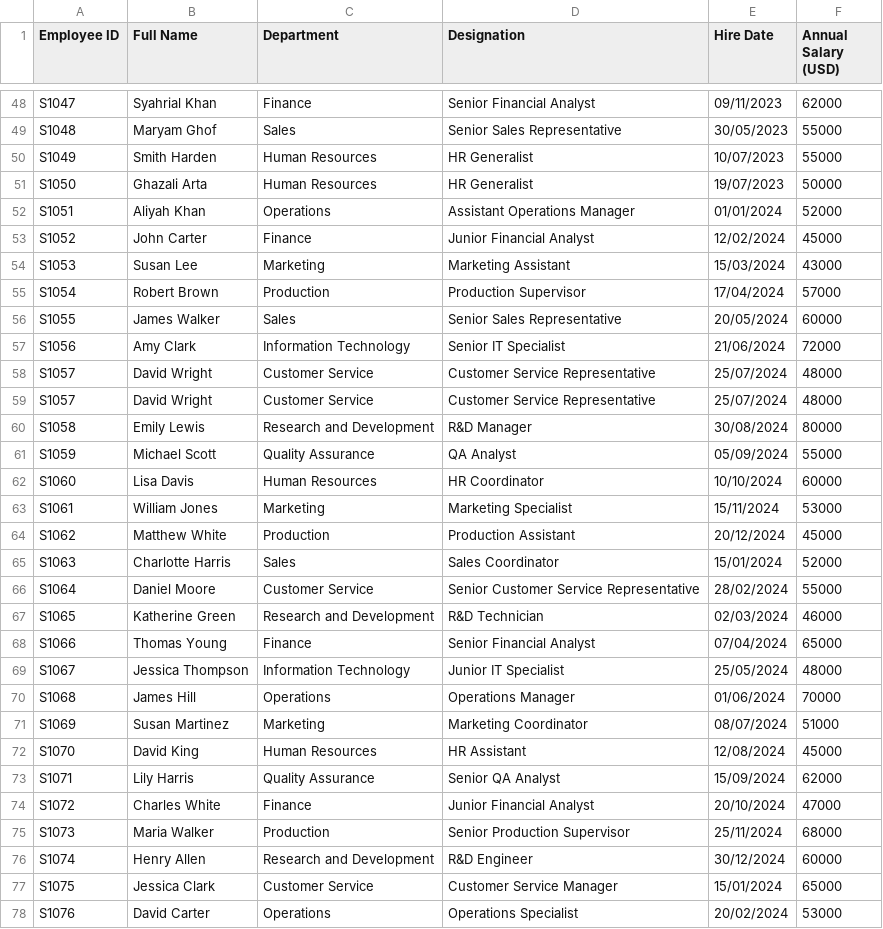
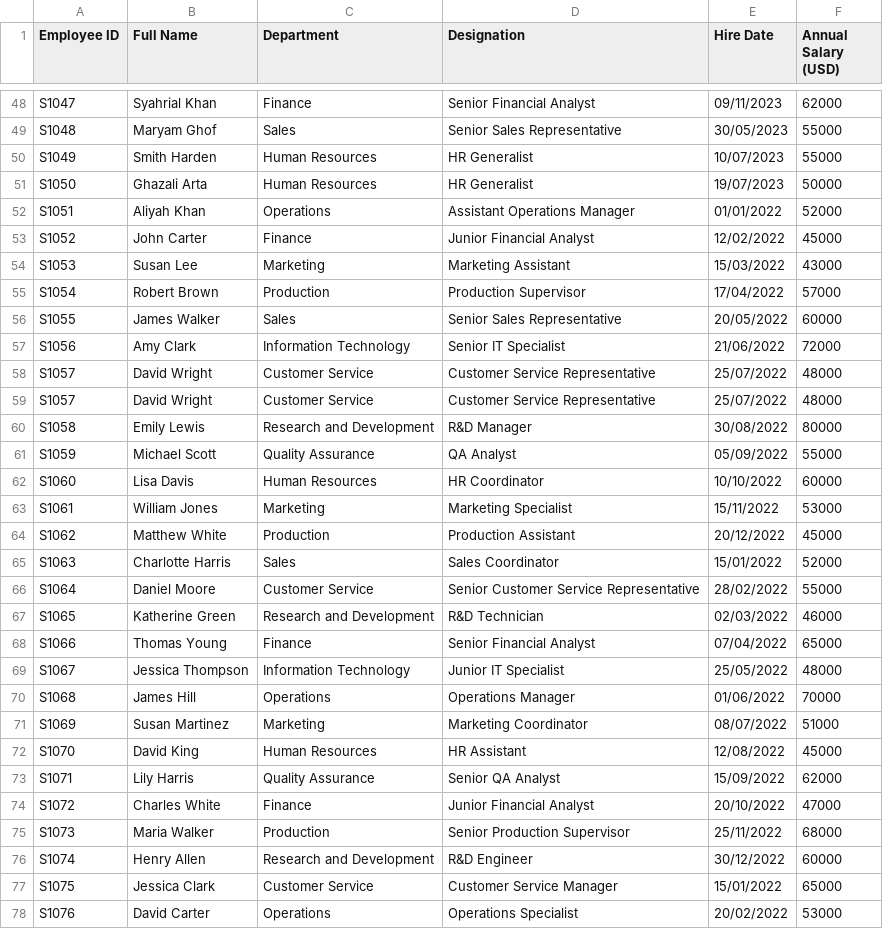
Before and after one commit to syntiautami/dashboard, a CSV file: employee_data.csv, drawn as a sheet; only a part is shown, gaps mark what is left out; the diff covers the shown part only.

Commit message:
Update employee_data.csv

```diff
--- a/employee_data.csv
+++ b/employee_data.csv
@@ -51,28 +51,28 @@ S1049,Smith Harden,Human Resources,HR Generalist,10/07/2023,55000
 S1050,Ghazali Arta,Human Resources,HR Generalist,19/07/2023,50000
-S1051,Aliyah Khan,Operations,Assistant Operations Manager,01/01/2024,52000
-S1052,John Carter,Finance,Junior Financial Analyst,12/02/2024,45000
-S1053,Susan Lee,Marketing,Marketing Assistant,15/03/2024,43000
-S1054,Robert Brown,Production,Production Supervisor,17/04/2024,57000
-S1055,James Walker,Sales,Senior Sales Representative,20/05/2024,60000
-S1056,Amy Clark,Information Technology,Senior IT Specialist,21/06/2024,72000
-S1057,David Wright,Customer Service,Customer Service Representative,25/07/2024,48000
-S1057,David Wright,Customer Service,Customer Service Representative,25/07/2024,48000
-S1058,Emily Lewis,Research and Development,R&D Manager,30/08/2024,80000
-S1059,Michael Scott,Quality Assurance,QA Analyst,05/09/2024,55000
-S1060,Lisa Davis,Human Resources,HR Coordinator,10/10/2024,60000
-S1061,William Jones,Marketing,Marketing Specialist,15/11/2024,53000
-S1062,Matthew White,Production,Production Assistant,20/12/2024,45000
-S1063,Charlotte Harris,Sales,Sales Coordinator,15/01/2024,52000
-S1064,Daniel Moore,Customer Service,Senior Customer Service Representative,28/02/2024,55000
-S1065,Katherine Green,Research and Development,R&D Technician,02/03/2024,46000
-S1066,Thomas Young,Finance,Senior Financial Analyst,07/04/2024,65000
-S1067,Jessica Thompson,Information Technology,Junior IT Specialist,25/05/2024,48000
-S1068,James Hill,Operations,Operations Manager,01/06/2024,70000
-S1069,Susan Martinez,Marketing,Marketing Coordinator,08/07/2024,51000
-S1070,David King,Human Resources,HR Assistant,12/08/2024,45000
-S1071,Lily Harris,Quality Assurance,Senior QA Analyst,15/09/2024,62000
-S1072,Charles White,Finance,Junior Financial Analyst,20/10/2024,47000
-S1073,Maria Walker,Production,Senior Production Supervisor,25/11/2024,68000
-S1074,Henry Allen,Research and Development,R&D Engineer,30/12/2024,60000
-S1075,Jessica Clark,Customer Service,Customer Service Manager,15/01/2024,65000
-S1076,David Carter,Operations,Operations Specialist,20/02/2024,53000
+S1051,Aliyah Khan,Operations,Assistant Operations Manager,01/01/2022,52000
+S1052,John Carter,Finance,Junior Financial Analyst,12/02/2022,45000
+S1053,Susan Lee,Marketing,Marketing Assistant,15/03/2022,43000
+S1054,Robert Brown,Production,Production Supervisor,17/04/2022,57000
+S1055,James Walker,Sales,Senior Sales Representative,20/05/2022,60000
+S1056,Amy Clark,Information Technology,Senior IT Specialist,21/06/2022,72000
+S1057,David Wright,Customer Service,Customer Service Representative,25/07/2022,48000
+S1057,David Wright,Customer Service,Customer Service Representative,25/07/2022,48000
+S1058,Emily Lewis,Research and Development,R&D Manager,30/08/2022,80000
+S1059,Michael Scott,Quality Assurance,QA Analyst,05/09/2022,55000
+S1060,Lisa Davis,Human Resources,HR Coordinator,10/10/2022,60000
+S1061,William Jones,Marketing,Marketing Specialist,15/11/2022,53000
+S1062,Matthew White,Production,Production Assistant,20/12/2022,45000
+S1063,Charlotte Harris,Sales,Sales Coordinator,15/01/2022,52000
+S1064,Daniel Moore,Customer Service,Senior Customer Service Representative,28/02/2022,55000
+S1065,Katherine Green,Research and Development,R&D Technician,02/03/2022,46000
+S1066,Thomas Young,Finance,Senior Financial Analyst,07/04/2022,65000
+S1067,Jessica Thompson,Information Technology,Junior IT Specialist,25/05/2022,48000
+S1068,James Hill,Operations,Operations Manager,01/06/2022,70000
+S1069,Susan Martinez,Marketing,Marketing Coordinator,08/07/2022,51000
+S1070,David King,Human Resources,HR Assistant,12/08/2022,45000
+S1071,Lily Harris,Quality Assurance,Senior QA Analyst,15/09/2022,62000
+S1072,Charles White,Finance,Junior Financial Analyst,20/10/2022,47000
+S1073,Maria Walker,Production,Senior Production Supervisor,25/11/2022,68000
+S1074,Henry Allen,Research and Development,R&D Engineer,30/12/2022,60000
+S1075,Jessica Clark,Customer Service,Customer Service Manager,15/01/2022,65000
+S1076,David Carter,Operations,Operations Specialist,20/02/2022,53000
```
Also changed, not shown: 124 edited cells elsewhere in this file.
